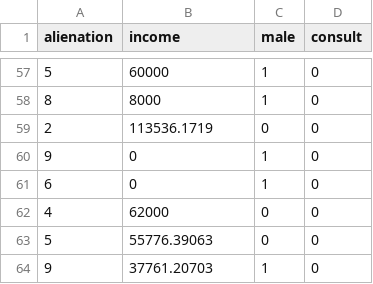
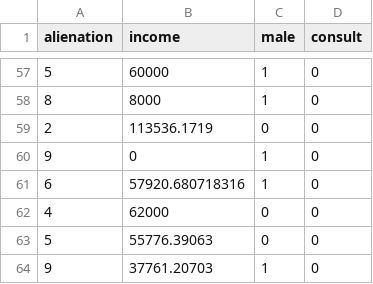
Before and after one commit to QuintenA802/MSR, a CSV file: 1658049alienation_data.csv, drawn as a sheet; only a part is shown, gaps mark what is left out.

Commit message:
Update 1658049alienation_data.csv

```diff
--- a/1658049alienation_data.csv
+++ b/1658049alienation_data.csv
@@ -60,3 +60,3 @@ alienation,income,male,consult
 9,0,1,0
-6,0,1,0
+6,57920.680718316,1,0
 4,62000,0,0
```
